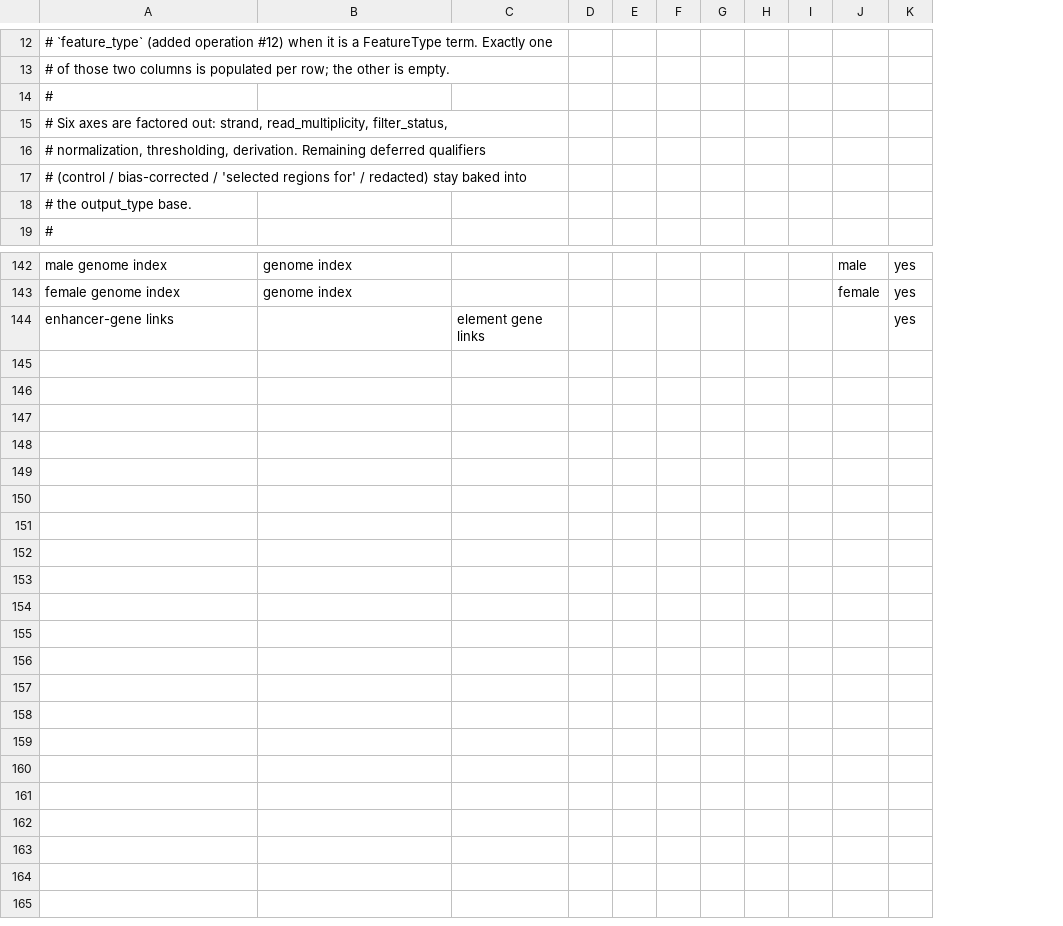
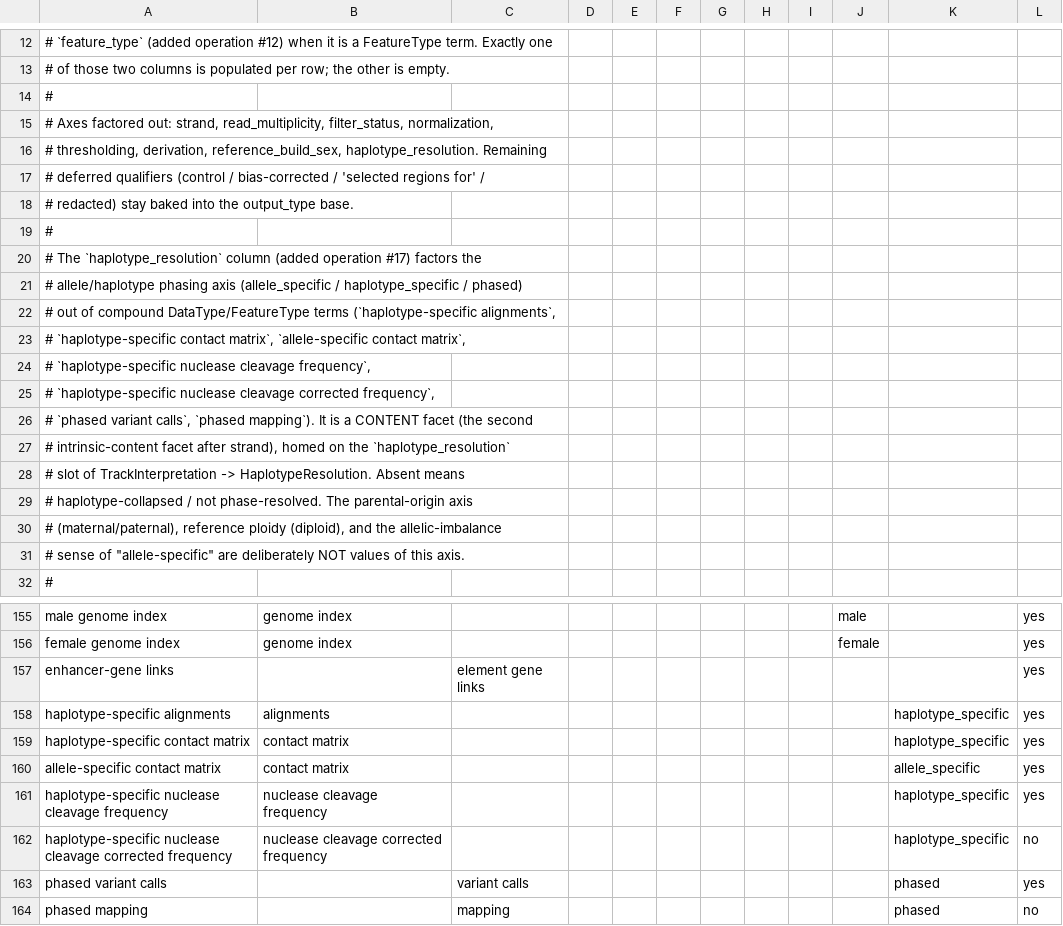
Before and after one commit to databio/onga, a TSV file: mappings/facet_decomposition.tsv, drawn as a sheet; only a part is shown, gaps mark what is left out; the diff names each change by its address in the sheet, - before the commit and + after, or states it on an @@ line.

Commit message:
Facet haplotype resolution (allele/haplotype/phased) — TrackInterpretation
The strongest remaining un-faceted axis (cross-cuts 5 base families, both enums).
New HaplotypeResolution content facet {allele_specific, haplotype_specific,
phased} on TrackInterpretation (intrinsic content, like strand). Decompose 7
terms, mint 2 bases (nuclease cleavage corrected frequency; mapping).
DataType 166->162, FeatureType 76->75; now 11 vocabularies + 5 schemas.

Deferred by decision (logged in 'atomic by principle'): parental-origin
(maternal/paternal — only 2 base families); diploid personal genome alignments
(reference ploidy, not resolution); allele-specific variants (allelic-imbalance
behavior, a different sense). Per the eval: this is the last faceting pass.
Round-trip gate (scripts/check_roundtrip.py) green at 162/75/237; site rebuilt.

```diff
--- a/mappings/facet_decomposition.tsv
+++ b/mappings/facet_decomposition.tsv
+column K, empty
-A15: # Six axes are factored out: strand, read_multiplicity, filter_status,
+A15: # Axes factored out: strand, read_multiplicity, filter_status, normalization,
-A16: # normalization, thresholding, derivation. Remaining deferred qualifiers
+A16: # thresholding, derivation, reference_build_sex, haplotype_resolution. Remaining
-A17: # (control / bias-corrected / 'selected regions for' / redacted) stay baked into
+A17: # deferred qualifiers (control / bias-corrected / 'selected regions for' /
-A18: # the output_type base.
+A18: # redacted) stay baked into the output_type base.
+row 19: #
+row 20: # The `haplotype_resolution` column (added operation #17) factors the
+row 21: # allele/haplotype phasing axis (allele_specific / haplotype_specific / phased)
+row 22: # out of compound DataType/FeatureType terms (`haplotype-specific alignments`,
+row 23: # `haplotype-specific contact matrix`, `allele-specific contact matrix`,
+row 24: # `haplotype-specific nuclease cleavage frequency`,
+row 25: # `haplotype-specific nuclease cleavage corrected frequency`,
+row 26: # `phased variant calls`, `phased mapping`). It is a CONTENT facet (the second
+row 27: # intrinsic-content facet after strand), homed on the `haplotype_resolution`
+row 28: # slot of TrackInterpretation -> HaplotypeResolution. Absent means
+row 29: # haplotype-collapsed / not phase-resolved. The parental-origin axis
+row 30: # (maternal/paternal), reference ploidy (diploid), and the allelic-imbalance
+row 31: # sense of "allele-specific" are deliberately NOT values of this axis.
+row 158: haplotype-specific alignments | alignments |  |  |  |  |  |  |  |  | haplotype_specific | yes
+row 159: haplotype-specific contact matrix | contact matrix |  |  |  |  |  |  |  |  | haplotype_specific | yes
+row 160: allele-specific contact matrix | contact matrix |  |  |  |  |  |  |  |  | allele_specific | yes
+row 161: haplotype-specific nuclease cleavage frequency | nuclease cleavage frequency |  |  |  |  |  |  |  |  | haplotype_specific | yes
+row 162: haplotype-specific nuclease cleavage corrected frequency | nuclease cleavage corrected frequency |  |  |  |  |  |  |  |  | haplotype_specific | no
+row 163: phased variant calls |  | variant calls |  |  |  |  |  |  |  | phased | yes
+row 164: phased mapping |  | mapping |  |  |  |  |  |  |  | phased | no
```
Also changed, not shown: 21 other files.
